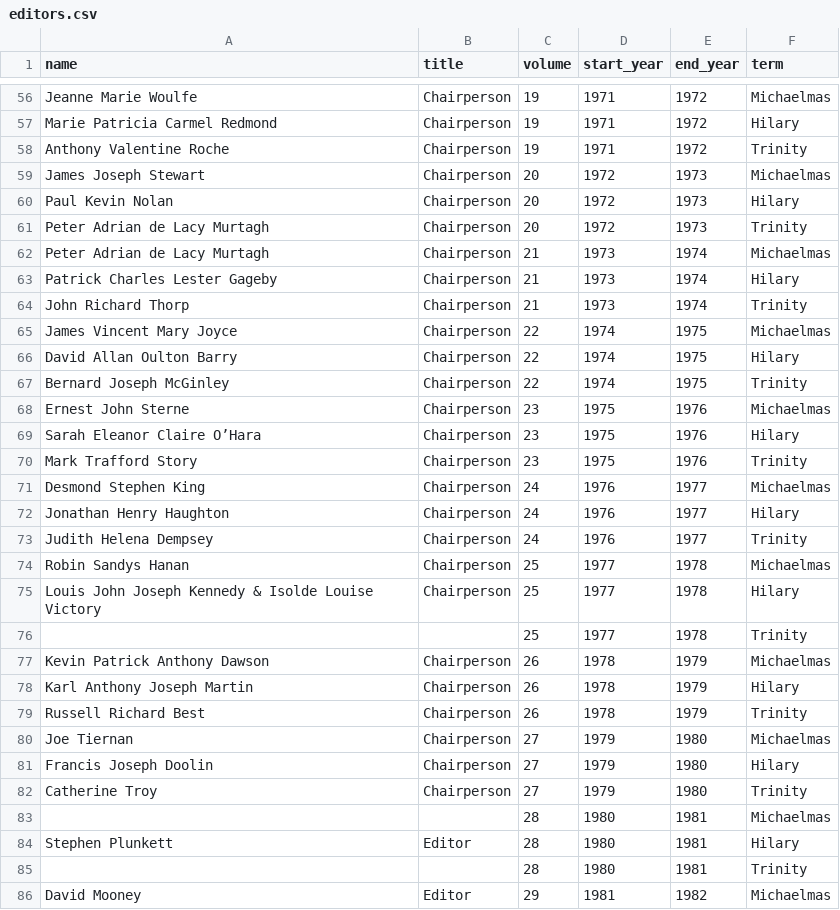
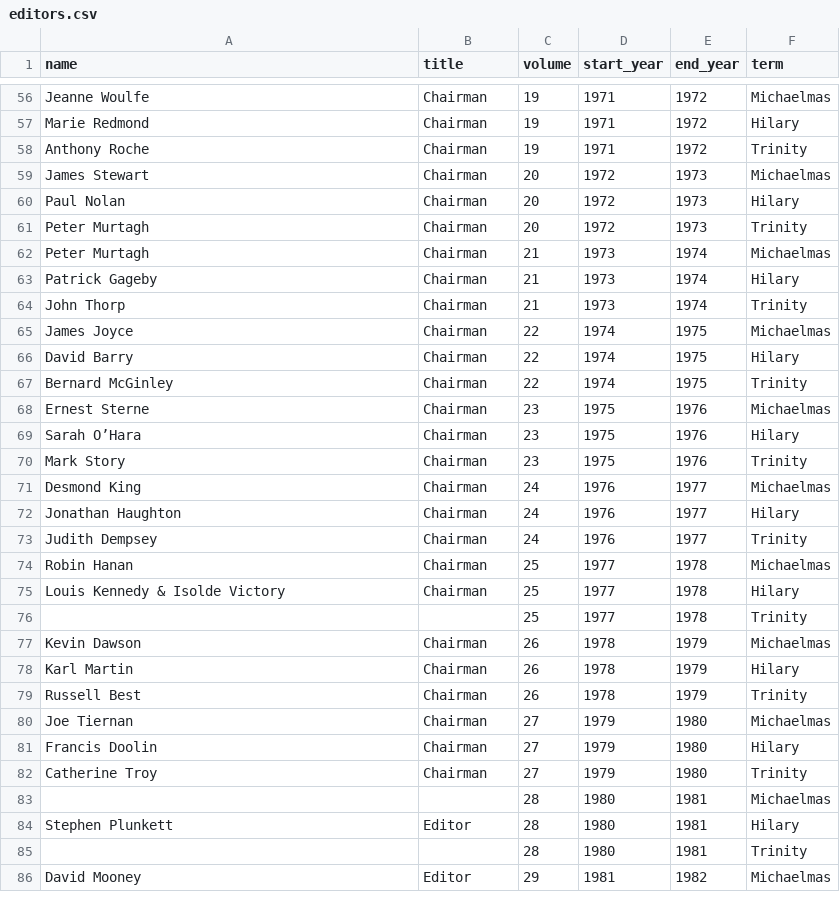
Before and after one commit to trinitynewsarchive/jekyll-site, a CSV file: _data/editors.csv, drawn as a sheet; only a part is shown, gaps mark what is left out; the diff covers the shown part only; the diff names each change by its address in the sheet, - before the commit and + after, or states it on an @@ line.

```diff
--- a/_data/editors.csv
+++ b/_data/editors.csv
-A56 (name): Jeanne Marie Woulfe
+A56 (name): Jeanne Woulfe
-B56:B75 (title): Chairperson
+B56:B75 (title): Chairman
-A57 (name): Marie Patricia Carmel Redmond
+A57 (name): Marie Redmond
-A58 (name): Anthony Valentine Roche
+A58 (name): Anthony Roche
-A59 (name): James Joseph Stewart
+A59 (name): James Stewart
-A60 (name): Paul Kevin Nolan
+A60 (name): Paul Nolan
-A61:A62 (name): Peter Adrian de Lacy Murtagh
+A61:A62 (name): Peter Murtagh
-A63 (name): Patrick Charles Lester Gageby
+A63 (name): Patrick Gageby
-A64 (name): John Richard Thorp
+A64 (name): John Thorp
-A65 (name): James Vincent Mary Joyce
+A65 (name): James Joyce
-A66 (name): David Allan Oulton Barry
+A66 (name): David Barry
-A67 (name): Bernard Joseph McGinley
+A67 (name): Bernard McGinley
-A68 (name): Ernest John Sterne
+A68 (name): Ernest Sterne
-A69 (name): Sarah Eleanor Claire O’Hara
+A69 (name): Sarah O’Hara
-A70 (name): Mark Trafford Story
+A70 (name): Mark Story
-A71 (name): Desmond Stephen King
+A71 (name): Desmond King
-A72 (name): Jonathan Henry Haughton
+A72 (name): Jonathan Haughton
-A73 (name): Judith Helena Dempsey
+A73 (name): Judith Dempsey
-A74 (name): Robin Sandys Hanan
+A74 (name): Robin Hanan
-A75 (name): Louis John Joseph Kennedy & Isolde Louise Victory
+A75 (name): Louis Kennedy & Isolde Victory
-A77 (name): Kevin Patrick Anthony Dawson
+A77 (name): Kevin Dawson
-B77:B82 (title): Chairperson
+B77:B82 (title): Chairman
-A78 (name): Karl Anthony Joseph Martin
+A78 (name): Karl Martin
-A79 (name): Russell Richard Best
+A79 (name): Russell Best
-A81 (name): Francis Joseph Doolin
+A81 (name): Francis Doolin
```
Also changed, not shown: 107 edited cells elsewhere in this file, 16 other files.
